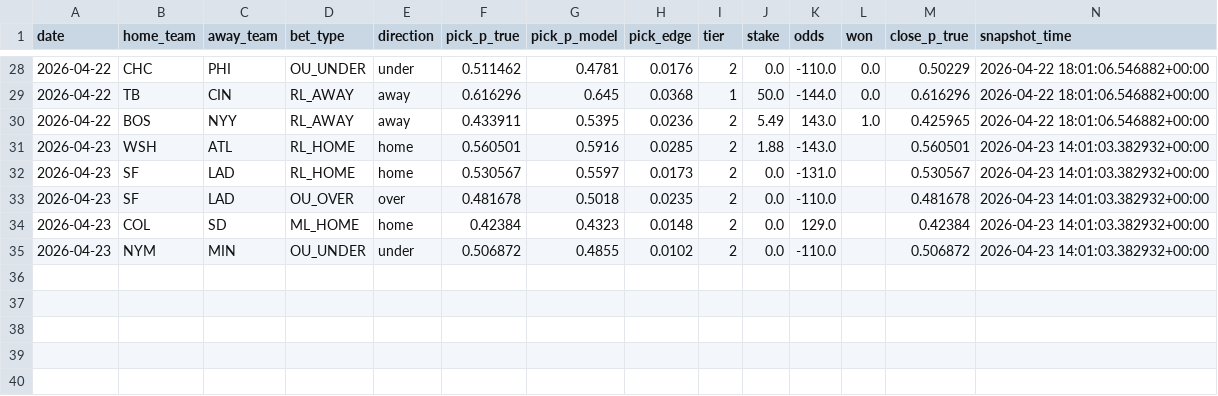
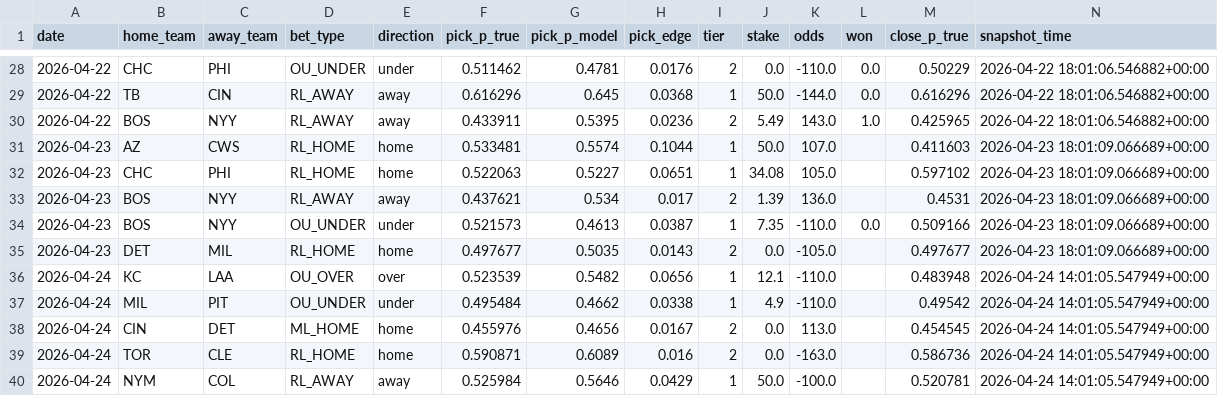
Before and after one commit to dgarcia2424/wizard-picks, a CSV file: clv_tracker_results.csv, drawn as a sheet; only a part is shown, gaps mark what is left out; removed rows and columns are numbered as before the commit, all else as after; rows hold the shown columns only; the diff names each change by its address in the sheet, - before the commit and + after, or states it on an @@ line.

```diff
--- a/clv_tracker_results.csv
+++ b/clv_tracker_results.csv
-row 31: 2026-04-23 | WSH | ATL | RL_HOME | home | 0.560501 | 0.5916 | 0.0285 | 2 | 1.88 | -143.0 |  | 0.560501 | 2026-04-23 14:01:03.382932+00:00
+row 31: 2026-04-23 | AZ | CWS | RL_HOME | home | 0.533481 | 0.5574 | 0.1044 | 1 | 50.0 | 107.0 |  | 0.411603 | 2026-04-23 18:01:09.066689+00:00
+row 32: 2026-04-23 | CHC | PHI | RL_HOME | home | 0.522063 | 0.5227 | 0.0651 | 1 | 34.08 | 105.0 |  | 0.597102 | 2026-04-23 18:01:09.066689+00:00
+row 33: 2026-04-23 | BOS | NYY | RL_AWAY | away | 0.437621 | 0.534 | 0.017 | 2 | 1.39 | 136.0 |  | 0.4531 | 2026-04-23 18:01:09.066689+00:00
+row 34: 2026-04-23 | BOS | NYY | OU_UNDER | under | 0.521573 | 0.4613 | 0.0387 | 1 | 7.35 | -110.0 | 0.0 | 0.509166 | 2026-04-23 18:01:09.066689+00:00
-B35 (home_team): SF
+B35 (home_team): DET
-C35 (away_team): LAD
+C35 (away_team): MIL
-F35 (pick_p_true): 0.530567
+F35 (pick_p_true): 0.497677
-G35 (pick_p_model): 0.5597
+G35 (pick_p_model): 0.5035
-H35 (pick_edge): 0.0173
+H35 (pick_edge): 0.0143
-K35 (odds): -131.0
+K35 (odds): -105.0
-M35 (close_p_true): 0.530567
+M35 (close_p_true): 0.497677
-N35 (snapshot_time): 2026-04-23 14:01:03.382932+00:00
+N35 (snapshot_time): 2026-04-23 18:01:09.066689+00:00
-row 33: 2026-04-23 | SF | LAD | OU_OVER | over | 0.481678 | 0.5018 | 0.0235 | 2 | 0.0 | -110.0 |  | 0.481678 | 2026-04-23 14:01:03.382932+00:00
-row 34: 2026-04-23 | COL | SD | ML_HOME | home | 0.42384 | 0.4323 | 0.0148 | 2 | 0.0 | 129.0 |  | 0.42384 | 2026-04-23 14:01:03.382932+00:00
-row 35: 2026-04-23 | NYM | MIN | OU_UNDER | under | 0.506872 | 0.4855 | 0.0102 | 2 | 0.0 | -110.0 |  | 0.506872 | 2026-04-23 14:01:03.382932+00:00
+row 36: 2026-04-24 | KC | LAA | OU_OVER | over | 0.523539 | 0.5482 | 0.0656 | 1 | 12.1 | -110.0 |  | 0.483948 | 2026-04-24 14:01:05.547949+00:00
+row 37: 2026-04-24 | MIL | PIT | OU_UNDER | under | 0.495484 | 0.4662 | 0.0338 | 1 | 4.9 | -110.0 |  | 0.49542 | 2026-04-24 14:01:05.547949+00:00
+row 38: 2026-04-24 | CIN | DET | ML_HOME | home | 0.455976 | 0.4656 | 0.0167 | 2 | 0.0 | 113.0 |  | 0.454545 | 2026-04-24 14:01:05.547949+00:00
+row 39: 2026-04-24 | TOR | CLE | RL_HOME | home | 0.590871 | 0.6089 | 0.016 | 2 | 0.0 | -163.0 |  | 0.586736 | 2026-04-24 14:01:05.547949+00:00
+row 40: 2026-04-24 | NYM | COL | RL_AWAY | away | 0.525984 | 0.5646 | 0.0429 | 1 | 50.0 | -100.0 |  | 0.520781 | 2026-04-24 14:01:05.547949+00:00
```
Also changed, not shown: data/raw/savant_pitchers.csv, data/sgp/sgp_live_edge_2026_04_24.csv, 21 other files.
